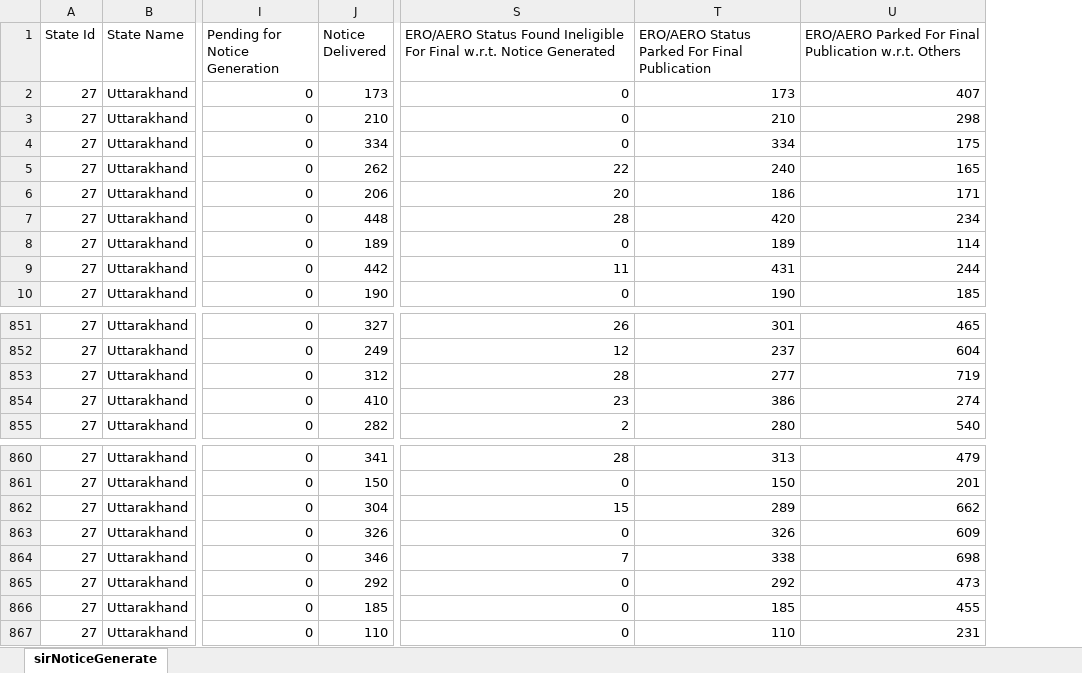
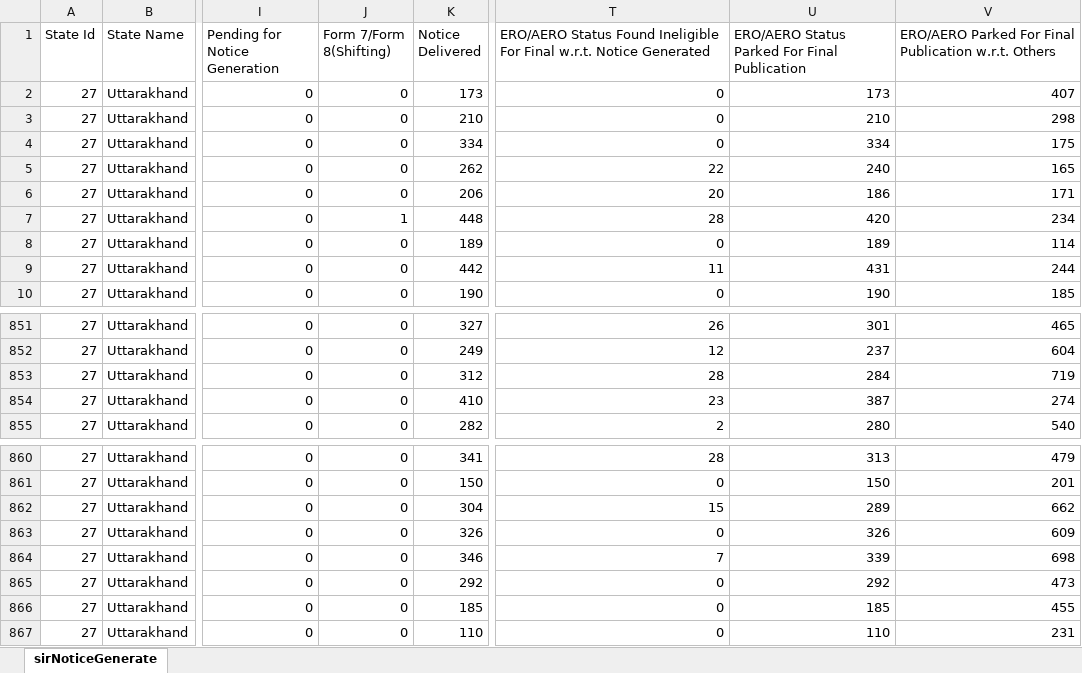
Before and after one commit to mannavibe-sudo/Form-Processing, an Excel workbook: Partwise.xlsx, sheet sirNoticeGenerate, drawn as a sheet; only a part is shown, gaps mark what is left out; values as stored, in another font and other column widths than the file's, no borders; addresses are those after the commit; the diff names each change by its address in the sheet, - before the commit and + after, or states it on an @@ line.

```diff
--- a/Partwise.xlsx (sheet sirNoticeGenerate)
+++ b/Partwise.xlsx (sheet sirNoticeGenerate)
+column J (Form 7/Form 8(Shifting)), rows 2-10: 0 | 0 | 0 | 0 | 0 | 1 | 0 | 0 | 0; rows 851-855: all 0; rows 860-867: all 0
-U853: 277
+U853: 284
-U854: 386
+U854: 387
-U864: 338
+U864: 339
```
Also changed, not shown: Form_Processing.xlsx, Notice.xlsx.
